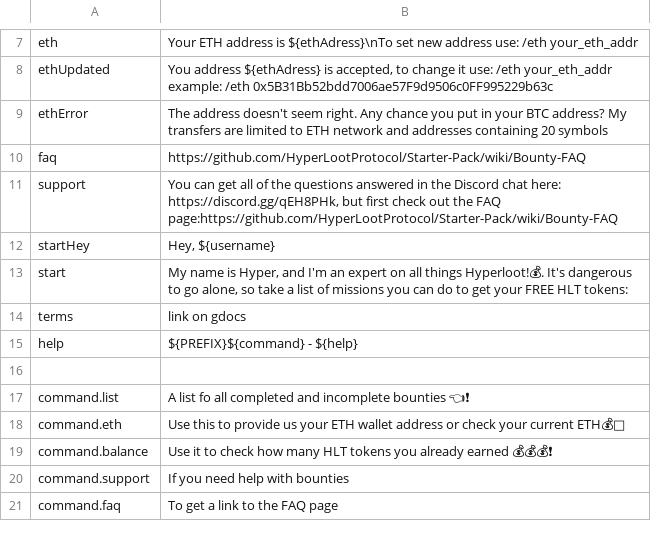
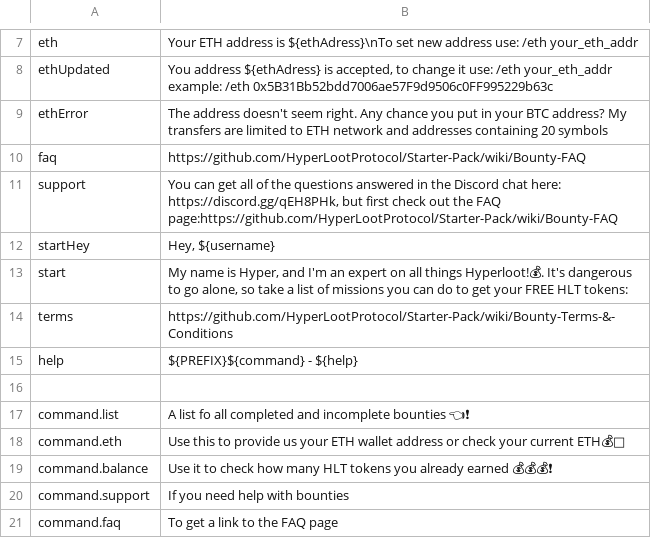
Before and after one commit to uz0/u.dcvs.ru, a CSV file: i18n.csv, drawn as a sheet; only a part is shown, gaps mark what is left out.

Commit message:
Update i18n.csv

```diff
--- a/i18n.csv
+++ b/i18n.csv
@@ -13,3 +13,3 @@ startHey,"Hey, ${username}"
 start,"My name is Hyper, and I'm an expert on all things Hyperloot!💰.  It's dangerous to go alone, so take a list of missions you can do to get your FREE HLT tokens:"
-terms,"link on gdocs"
+terms,"https://github.com/HyperLootProtocol/Starter-Pack/wiki/Bounty-Terms-&-Conditions"
 help,"${PREFIX}${command} - ${help}"
```
